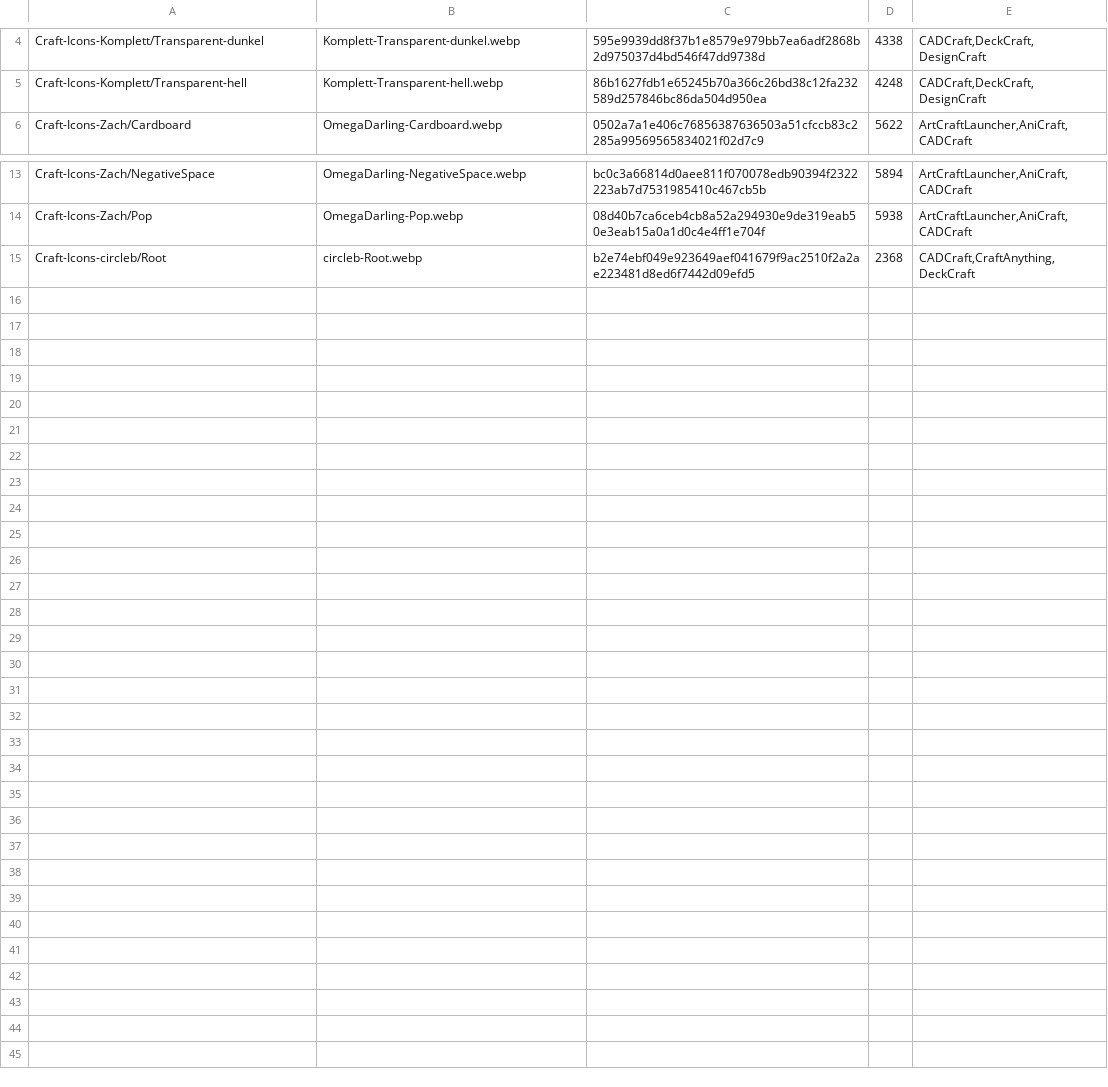
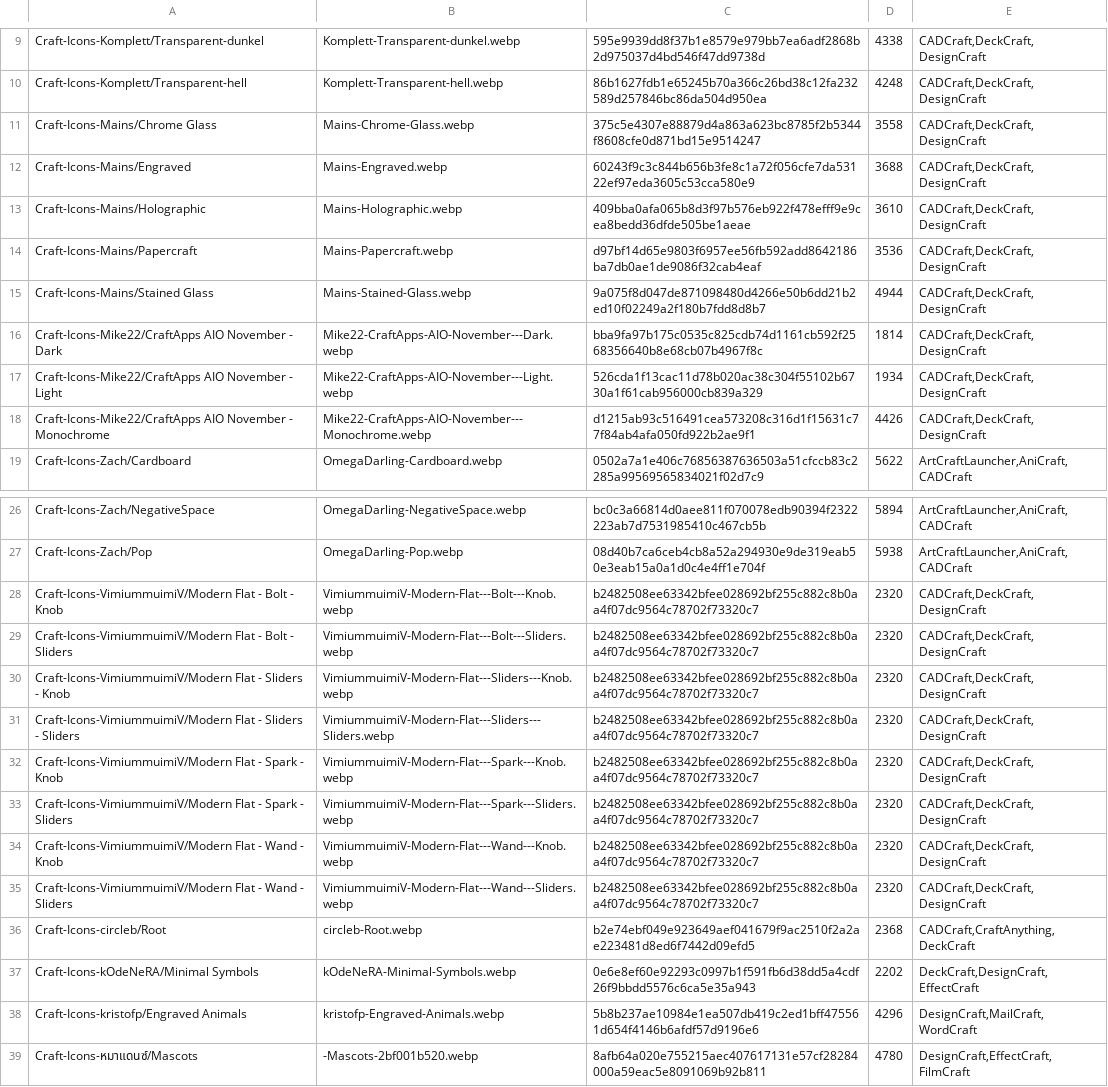
Before and after one commit to BinziiBinzet/bettericon-craft-apps, a TSV file: PackPreviews/catalog.tsv, drawn as a sheet; only a part is shown, gaps mark what is left out; the diff covers the shown part only.

Commit message:
Refresh published icon packs from the Windows tray menu

```diff
--- a/PackPreviews/catalog.tsv
+++ b/PackPreviews/catalog.tsv
@@ -5,2 +10,10 @@ Craft-Icons-Komplett/Transparent-dunkel	Komplett-Transparent-dunkel.webp	595e993
 Craft-Icons-Komplett/Transparent-hell	Komplett-Transparent-hell.webp	86b1627fdb1e65245b70a366c26bd38c12fa232589d257846bc86da504d950ea	4248	CADCraft,DeckCraft,DesignCraft
+Craft-Icons-Mains/Chrome Glass	Mains-Chrome-Glass.webp	375c5e4307e88879d4a863a623bc8785f2b5344f8608cfe0d871bd15e9514247	3558	CADCraft,DeckCraft,DesignCraft
+Craft-Icons-Mains/Engraved	Mains-Engraved.webp	60243f9c3c844b656b3fe8c1a72f056cfe7da53122ef97eda3605c53cca580e9	3688	CADCraft,DeckCraft,DesignCraft
+Craft-Icons-Mains/Holographic	Mains-Holographic.webp	409bba0afa065b8d3f97b576eb922f478efff9e9cea8bedd36dfde505be1aeae	3610	CADCraft,DeckCraft,DesignCraft
+Craft-Icons-Mains/Papercraft	Mains-Papercraft.webp	d97bf14d65e9803f6957ee56fb592add8642186ba7db0ae1de9086f32cab4eaf	3536	CADCraft,DeckCraft,DesignCraft
+Craft-Icons-Mains/Stained Glass	Mains-Stained-Glass.webp	9a075f8d047de871098480d4266e50b6dd21b2ed10f02249a2f180b7fdd8d8b7	4944	CADCraft,DeckCraft,DesignCraft
+Craft-Icons-Mike22/CraftApps AIO November - Dark	Mike22-CraftApps-AIO-November---Dark.webp	bba9fa97b175c0535c825cdb74d1161cb592f2568356640b8e68cb07b4967f8c	1814	CADCraft,DeckCraft,DesignCraft
+Craft-Icons-Mike22/CraftApps AIO November - Light	Mike22-CraftApps-AIO-November---Light.webp	526cda1f13cac11d78b020ac38c304f55102b6730a1f61cab956000cb839a329	1934	CADCraft,DeckCraft,DesignCraft
+Craft-Icons-Mike22/CraftApps AIO November - Monochrome	Mike22-CraftApps-AIO-November---Monochrome.webp	d1215ab93c516491cea573208c316d1f15631c77f84ab4afa050fd922b2ae9f1	4426	CADCraft,DeckCraft,DesignCraft
 Craft-Icons-Zach/Cardboard	OmegaDarling-Cardboard.webp	0502a7a1e406c76856387636503a51cfccb83c2285a99569565834021f02d7c9	5622	ArtCraftLauncher,AniCraft,CADCraft
@@ -14,2 +27,13 @@ Craft-Icons-Zach/NegativeSpace	OmegaDarling-NegativeSpace.webp	bc0c3a66814d0aee8
 Craft-Icons-Zach/Pop	OmegaDarling-Pop.webp	08d40b7ca6ceb4cb8a52a294930e9de319eab50e3eab15a0a1d0c4e4ff1e704f	5938	ArtCraftLauncher,AniCraft,CADCraft
+Craft-Icons-VimiummuimiV/Modern Flat - Bolt - Knob	VimiummuimiV-Modern-Flat---Bolt---Knob.webp	b2482508ee63342bfee028692bf255c882c8b0aa4f07dc9564c78702f73320c7	2320	CADCraft,DeckCraft,DesignCraft
+Craft-Icons-VimiummuimiV/Modern Flat - Bolt - Sliders	VimiummuimiV-Modern-Flat---Bolt---Sliders.webp	b2482508ee63342bfee028692bf255c882c8b0aa4f07dc9564c78702f73320c7	2320	CADCraft,DeckCraft,DesignCraft
+Craft-Icons-VimiummuimiV/Modern Flat - Sliders - Knob	VimiummuimiV-Modern-Flat---Sliders---Knob.webp	b2482508ee63342bfee028692bf255c882c8b0aa4f07dc9564c78702f73320c7	2320	CADCraft,DeckCraft,DesignCraft
+Craft-Icons-VimiummuimiV/Modern Flat - Sliders - Sliders	VimiummuimiV-Modern-Flat---Sliders---Sliders.webp	b2482508ee63342bfee028692bf255c882c8b0aa4f07dc9564c78702f73320c7	2320	CADCraft,DeckCraft,DesignCraft
+Craft-Icons-VimiummuimiV/Modern Flat - Spark - Knob	VimiummuimiV-Modern-Flat---Spark---Knob.webp	b2482508ee63342bfee028692bf255c882c8b0aa4f07dc9564c78702f73320c7	2320	CADCraft,DeckCraft,DesignCraft
+Craft-Icons-VimiummuimiV/Modern Flat - Spark - Sliders	VimiummuimiV-Modern-Flat---Spark---Sliders.webp	b2482508ee63342bfee028692bf255c882c8b0aa4f07dc9564c78702f73320c7	2320	CADCraft,DeckCraft,DesignCraft
+Craft-Icons-VimiummuimiV/Modern Flat - Wand - Knob	VimiummuimiV-Modern-Flat---Wand---Knob.webp	b2482508ee63342bfee028692bf255c882c8b0aa4f07dc9564c78702f73320c7	2320	CADCraft,DeckCraft,DesignCraft
+Craft-Icons-VimiummuimiV/Modern Flat - Wand - Sliders	VimiummuimiV-Modern-Flat---Wand---Sliders.webp	b2482508ee63342bfee028692bf255c882c8b0aa4f07dc9564c78702f73320c7	2320	CADCraft,DeckCraft,DesignCraft
 Craft-Icons-circleb/Root	circleb-Root.webp	b2e74ebf049e923649aef041679f9ac2510f2a2ae223481d8ed6f7442d09efd5	2368	CADCraft,CraftAnything,DeckCraft
+Craft-Icons-kOdeNeRA/Minimal Symbols	kOdeNeRA-Minimal-Symbols.webp	0e6e8ef60e92293c0997b1f591fb6d38dd5a4cdf26f9bbdd5576c6ca5e35a943	2202	DeckCraft,DesignCraft,EffectCraft
+Craft-Icons-kristofp/Engraved Animals	kristofp-Engraved-Animals.webp	5b8b237ae10984e1ea507db419c2ed1bff475561d654f4146b6afdf57d9196e6	4296	DesignCraft,MailCraft,WordCraft
+Craft-Icons-หมาแดนซ์/Mascots	-Mascots-2bf001b520.webp	8afb64a020e755215aec407617131e57cf28284000a59eac5e8091069b92b811	4780	DesignCraft,EffectCraft,FilmCraft
```
Also changed, not shown: 5 added rows elsewhere in this file, 44 other files.
